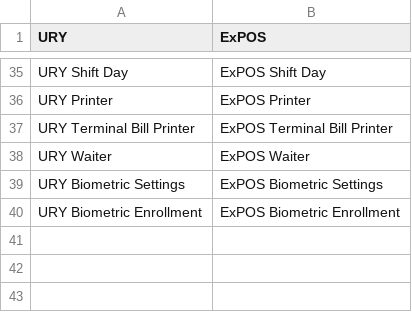
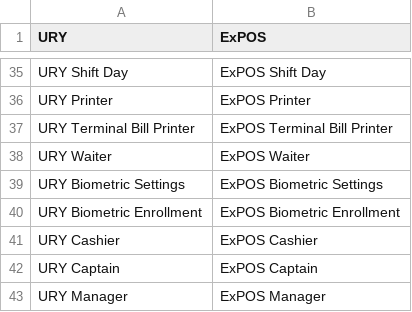
Before and after one commit to Carbonite-Solutions-Ltd/ury, a CSV file: ury/translations/en.csv, drawn as a sheet; only a part is shown, gaps mark what is left out.

```diff
--- a/ury/translations/en.csv
+++ b/ury/translations/en.csv
@@ -40 +40,4 @@ URY Biometric Settings, ExPOS Biometric Settings,
 URY Biometric Enrollment, ExPOS Biometric Enrollment,
+URY Cashier, ExPOS Cashier,
+URY Captain, ExPOS Captain,
+URY Manager, ExPOS Manager,
```
Also changed, not shown: 12 other files.
